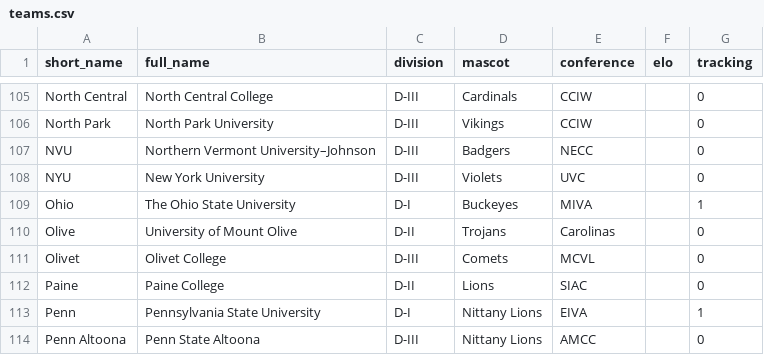
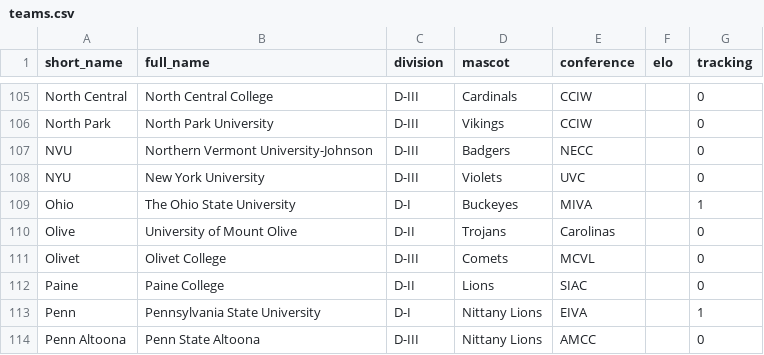
Before and after one commit to tjbreshears/VBelo, a CSV file: inputs/teams.csv, drawn as a sheet; only a part is shown, gaps mark what is left out; the diff covers the shown part only; the diff names each change by its address in the sheet, - before the commit and + after, or states it on an @@ line.

```diff
--- a/inputs/teams.csv
+++ b/inputs/teams.csv
-B107 (full_name): Northern Vermont University–Johnson
+B107 (full_name): Northern Vermont University-Johnson
```
Also changed, not shown: 8 edited cells elsewhere in this file.
